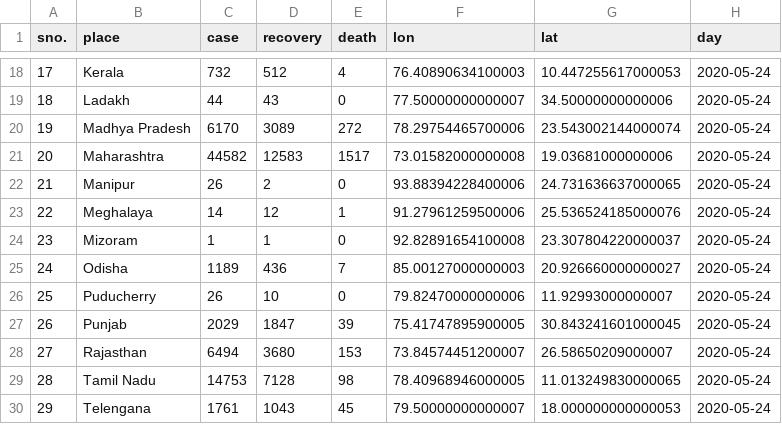
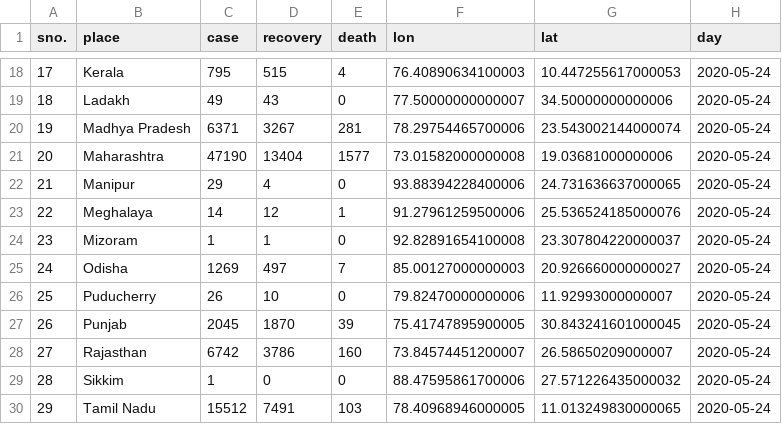
Before and after one commit to armsp/covid19.in, a CSV file: datasets/clean_daily_statewise_distribution/2020-05-24.csv, drawn as a sheet; only a part is shown, gaps mark what is left out; the diff covers the shown part only.

```diff
--- a/datasets/clean_daily_statewise_distribution/2020-05-24.csv
+++ b/datasets/clean_daily_statewise_distribution/2020-05-24.csv
@@ -18,13 +18,13 @@ sno.,place,case,recovery,death,lon,lat,day
-17,Kerala,732,512,4,76.40890634100003,10.447255617000053,2020-05-24
-18,Ladakh,44,43,0,77.50000000000007,34.50000000000006,2020-05-24
-19,Madhya Pradesh,6170,3089,272,78.29754465700006,23.543002144000074,2020-05-24
-20,Maharashtra,44582,12583,1517,73.01582000000008,19.03681000000006,2020-05-24
-21,Manipur,26,2,0,93.88394228400006,24.731636637000065,2020-05-24
+17,Kerala,795,515,4,76.40890634100003,10.447255617000053,2020-05-24
+18,Ladakh,49,43,0,77.50000000000007,34.50000000000006,2020-05-24
+19,Madhya Pradesh,6371,3267,281,78.29754465700006,23.543002144000074,2020-05-24
+20,Maharashtra,47190,13404,1577,73.01582000000008,19.03681000000006,2020-05-24
+21,Manipur,29,4,0,93.88394228400006,24.731636637000065,2020-05-24
 22,Meghalaya,14,12,1,91.27961259500006,25.536524185000076,2020-05-24
 23,Mizoram,1,1,0,92.82891654100008,23.307804220000037,2020-05-24
-24,Odisha,1189,436,7,85.00127000000003,20.926660000000027,2020-05-24
+24,Odisha,1269,497,7,85.00127000000003,20.926660000000027,2020-05-24
 25,Puducherry,26,10,0,79.82470000000006,11.92993000000007,2020-05-24
-26,Punjab,2029,1847,39,75.41747895900005,30.843241601000045,2020-05-24
-27,Rajasthan,6494,3680,153,73.84574451200007,26.58650209000007,2020-05-24
-28,Tamil Nadu,14753,7128,98,78.40968946000005,11.013249830000065,2020-05-24
-29,Telengana,1761,1043,45,79.50000000000007,18.000000000000053,2020-05-24
+26,Punjab,2045,1870,39,75.41747895900005,30.843241601000045,2020-05-24
+27,Rajasthan,6742,3786,160,73.84574451200007,26.58650209000007,2020-05-24
+28,Sikkim,1,0,0,88.47595861700006,27.571226435000032,2020-05-24
+29,Tamil Nadu,15512,7491,103,78.40968946000005,11.013249830000065,2020-05-24
```
Also changed, not shown: 2 added rows, 1 removed row and 50 edited cells elsewhere in this file, datasets/timeseries_records/live_cases_deaths_recoveries_timeseries.csv, 3 other files.
